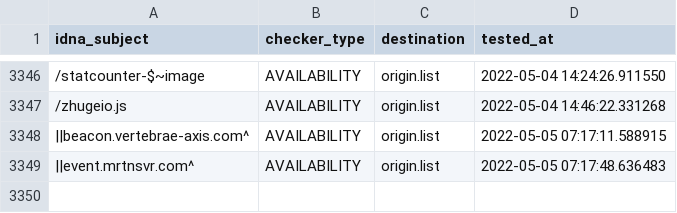
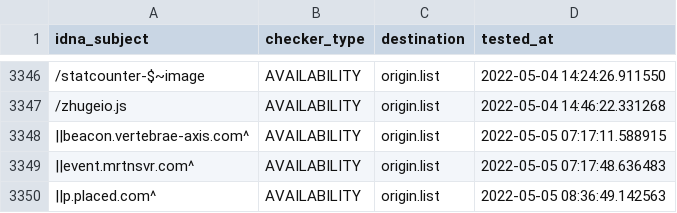
Before and after one commit to dead-hosts/easyprivacy_web_easylist.to, a CSV file: .pyfunceble/inactive.csv, drawn as a sheet; only a part is shown, gaps mark what is left out; the diff names each change by its address in the sheet, - before the commit and + after, or states it on an @@ line.

```diff
--- a/.pyfunceble/inactive.csv
+++ b/.pyfunceble/inactive.csv
+row 3350: ||p.placed.com^ | AVAILABILITY | origin.list | 2022-05-05 08:36:49.142563
```
Also changed, not shown: 5 other files.
